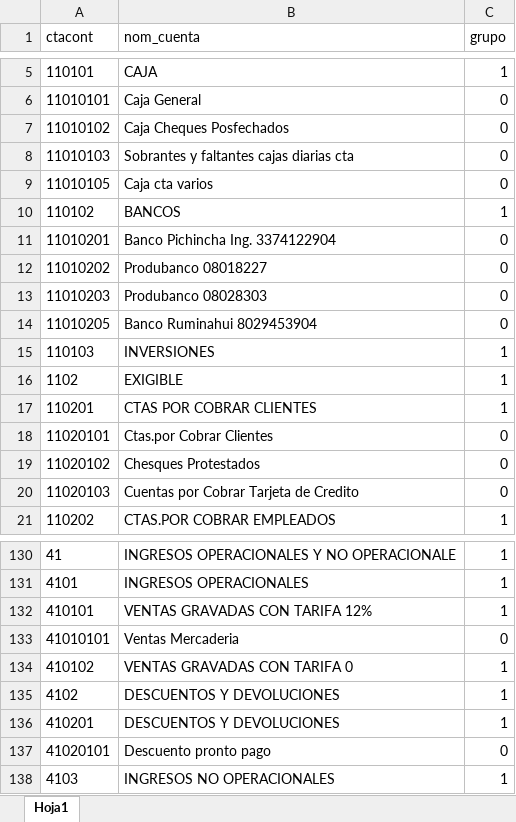
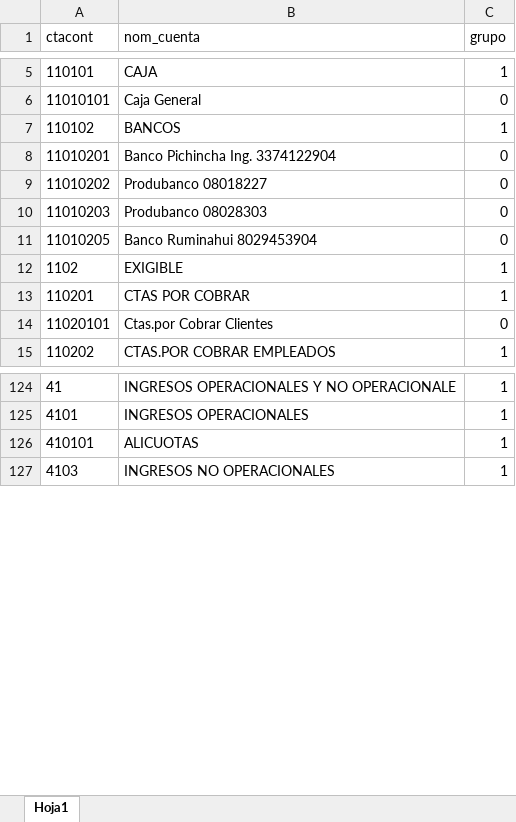
Before and after one commit to PatoPC/ProyectoConjuntos, an Excel workbook: PlanCuentas.xlsx, sheet Hoja1, drawn as a sheet; only a part is shown, gaps mark what is left out; values as stored, in another font and other column widths than the file's, no borders; removed rows and columns are numbered as before the commit, all else as after; the diff names each change by its address in the sheet, - before the commit and + after, or states it on an @@ line.

```diff
--- a/PlanCuentas.xlsx (sheet Hoja1)
+++ b/PlanCuentas.xlsx (sheet Hoja1)
-row 7: 11010102 | Caja Cheques Posfechados | 0
-row 8: 11010103 | Sobrantes y faltantes cajas diarias cta | 0
-row 9: 11010105 | Caja cta varios | 0
-row 15: 110103 | INVERSIONES | 1
-B13 (nom_cuenta): CTAS POR COBRAR CLIENTES
+B13 (nom_cuenta): CTAS POR COBRAR
-row 19: 11020102 | Chesques Protestados | 0
-row 20: 11020103 | Cuentas por Cobrar Tarjeta de Credito | 0
-B126 (nom_cuenta): VENTAS GRAVADAS CON TARIFA 12%
+B126 (nom_cuenta): ALICUOTAS
-row 133: 41010101 | Ventas Mercaderia | 0
-row 134: 410102 | VENTAS GRAVADAS CON TARIFA 0 | 1
-row 135: 4102 | DESCUENTOS Y DEVOLUCIONES | 1
-row 136: 410201 | DESCUENTOS Y DEVOLUCIONES | 1
-row 137: 41020101 | Descuento pronto pago | 0
```
Also changed, not shown: Prueba Datos Sistema.xlsx, 37 other files.
